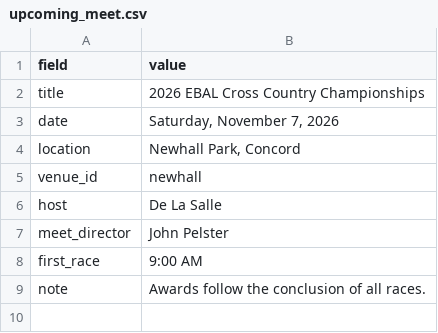
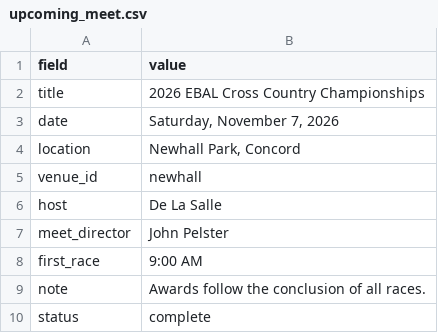
Before and after one commit to pwalesdi/ebal_xc, a CSV file: assets/data/upcoming_meet.csv, drawn as a sheet.

```diff
--- a/assets/data/upcoming_meet.csv
+++ b/assets/data/upcoming_meet.csv
@@ -9 +9,2 @@ first_race,9:00 AM
 note,Awards follow the conclusion of all races.
+status,complete
```
Also changed, not shown: assets/data/ebal_xc_boys_team_results.csv, assets/data/ebal_xc_boys_top21.csv, 6 other files.
